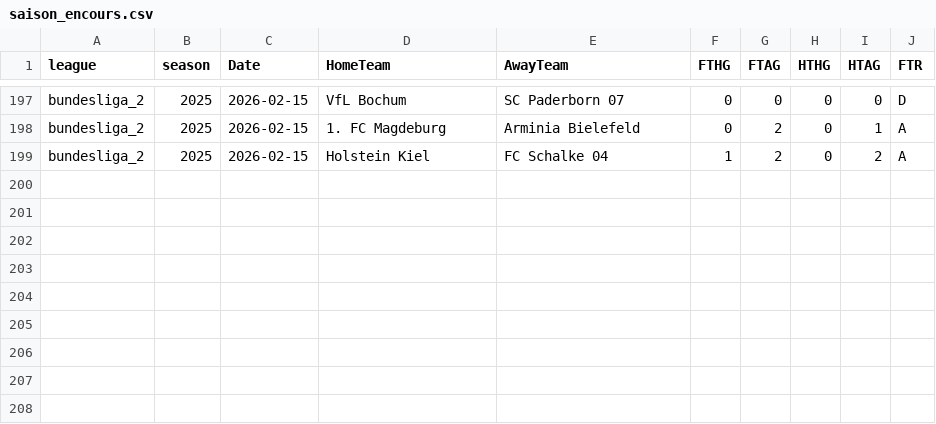
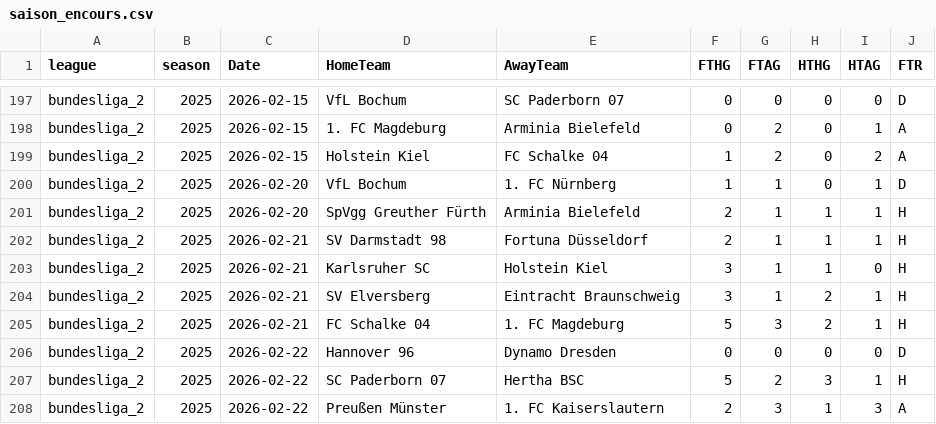
Before and after one commit to bobbobunda01/betsmart_new_version, a CSV file: data/bl2/saison_encours.csv, drawn as a sheet; only a part is shown, gaps mark what is left out.

```diff
--- a/data/bl2/saison_encours.csv
+++ b/data/bl2/saison_encours.csv
@@ -199 +199,10 @@ bundesliga_2,2025,2026-02-15,1. FC Magdeburg,Arminia Bielefeld,0,2,0,1,A
 bundesliga_2,2025,2026-02-15,Holstein Kiel,FC Schalke 04,1,2,0,2,A
+bundesliga_2,2025,2026-02-20,VfL Bochum,1. FC Nürnberg,1,1,0,1,D
+bundesliga_2,2025,2026-02-20,SpVgg Greuther Fürth,Arminia Bielefeld,2,1,1,1,H
+bundesliga_2,2025,2026-02-21,SV Darmstadt 98,Fortuna Düsseldorf,2,1,1,1,H
+bundesliga_2,2025,2026-02-21,Karlsruher SC,Holstein Kiel,3,1,1,0,H
+bundesliga_2,2025,2026-02-21,SV Elversberg,Eintracht Braunschweig,3,1,2,1,H
+bundesliga_2,2025,2026-02-21,FC Schalke 04,1. FC Magdeburg,5,3,2,1,H
+bundesliga_2,2025,2026-02-22,Hannover 96,Dynamo Dresden,0,0,0,0,D
+bundesliga_2,2025,2026-02-22,SC Paderborn 07,Hertha BSC,5,2,3,1,H
+bundesliga_2,2025,2026-02-22,Preußen Münster,1. FC Kaiserslautern,2,3,1,3,A
```
Also changed, not shown: data/egypte/saison_encours.csv, data/leagues_europa/saison_encours.csv, 20 other files.
